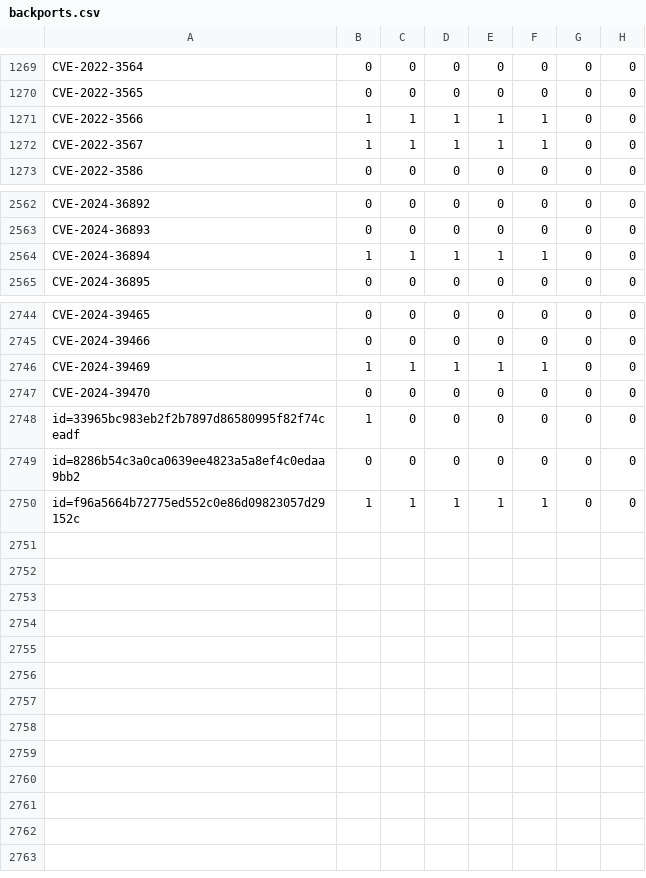
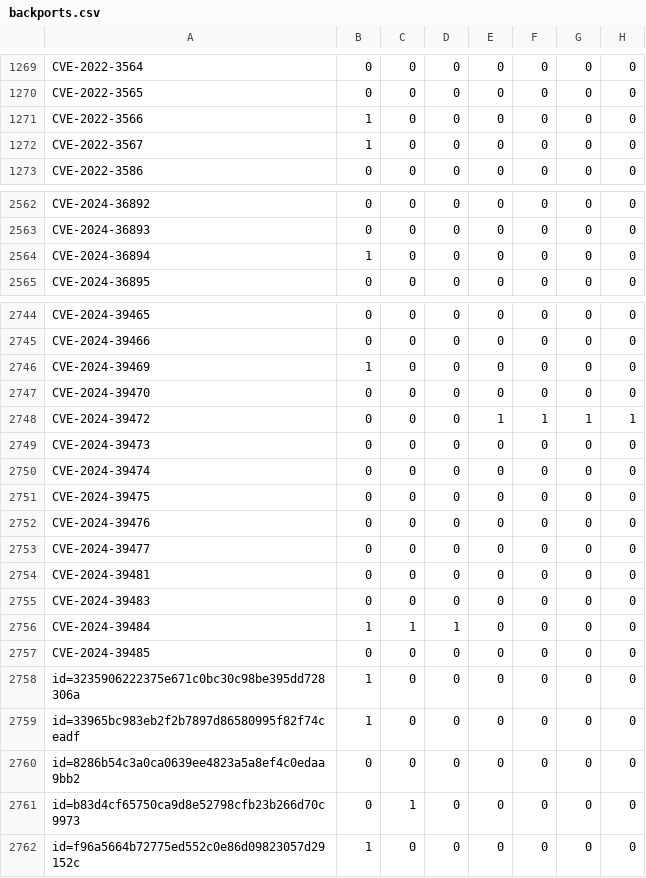
Before and after one commit to sirdarckcat/linux-queries, a CSV file: backports.csv, drawn as a sheet; only a part is shown, gaps mark what is left out; the diff covers the shown part only.

```diff
--- a/backports.csv
+++ b/backports.csv
@@ -1270,4 +1270,4 @@ CVE-2022-3564,0,0,0,0,0,0,0
 CVE-2022-3565,0,0,0,0,0,0,0
-CVE-2022-3566,1,1,1,1,1,0,0
-CVE-2022-3567,1,1,1,1,1,0,0
+CVE-2022-3566,1,0,0,0,0,0,0
+CVE-2022-3567,1,0,0,0,0,0,0
 CVE-2022-3586,0,0,0,0,0,0,0
@@ -2563,3 +2563,3 @@ CVE-2024-36892,0,0,0,0,0,0,0
 CVE-2024-36893,0,0,0,0,0,0,0
-CVE-2024-36894,1,1,1,1,1,0,0
+CVE-2024-36894,1,0,0,0,0,0,0
 CVE-2024-36895,0,0,0,0,0,0,0
@@ -2745,6 +2745,18 @@ CVE-2024-39465,0,0,0,0,0,0,0
 CVE-2024-39466,0,0,0,0,0,0,0
-CVE-2024-39469,1,1,1,1,1,0,0
+CVE-2024-39469,1,0,0,0,0,0,0
 CVE-2024-39470,0,0,0,0,0,0,0
+CVE-2024-39472,0,0,0,1,1,1,1
+CVE-2024-39473,0,0,0,0,0,0,0
+CVE-2024-39474,0,0,0,0,0,0,0
+CVE-2024-39475,0,0,0,0,0,0,0
+CVE-2024-39476,0,0,0,0,0,0,0
+CVE-2024-39477,0,0,0,0,0,0,0
+CVE-2024-39481,0,0,0,0,0,0,0
+CVE-2024-39483,0,0,0,0,0,0,0
+CVE-2024-39484,1,1,1,0,0,0,0
+CVE-2024-39485,0,0,0,0,0,0,0
+id=3235906222375e671c0bc30c98be395dd728306a,1,0,0,0,0,0,0
 id=33965bc983eb2f2b7897d86580995f82f74ceadf,1,0,0,0,0,0,0
 id=8286b54c3a0ca0639ee4823a5a8ef4c0edaa9bb2,0,0,0,0,0,0,0
-id=f96a5664b72775ed552c0e86d09823057d29152c,1,1,1,1,1,0,0
+id=b83d4cf65750ca9d8e52798cfb23b266d70c9973,0,1,0,0,0,0,0
+id=f96a5664b72775ed552c0e86d09823057d29152c,1,0,0,0,0,0,0
```
Also changed, not shown: 19 edited cells elsewhere in this file.
